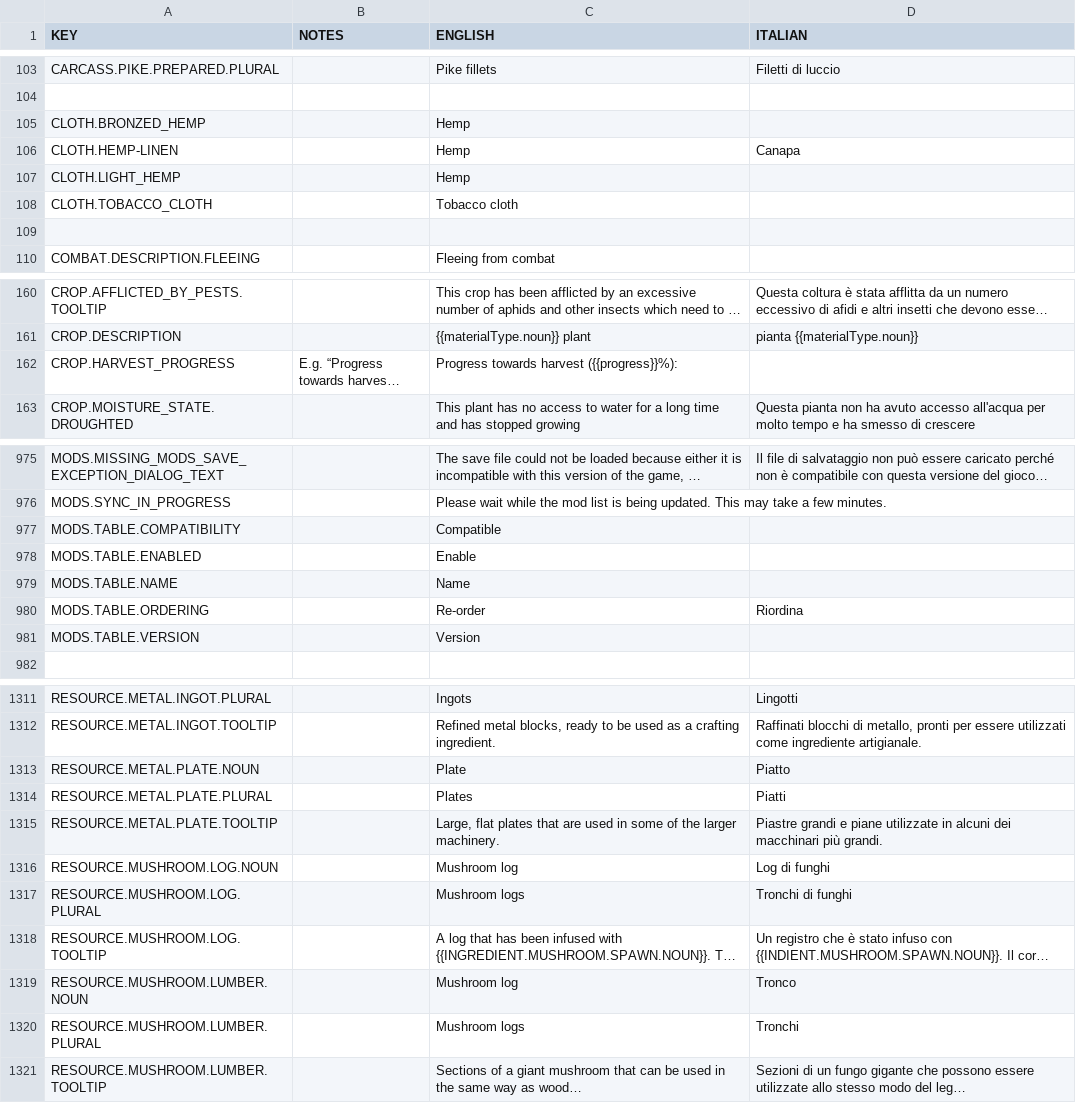
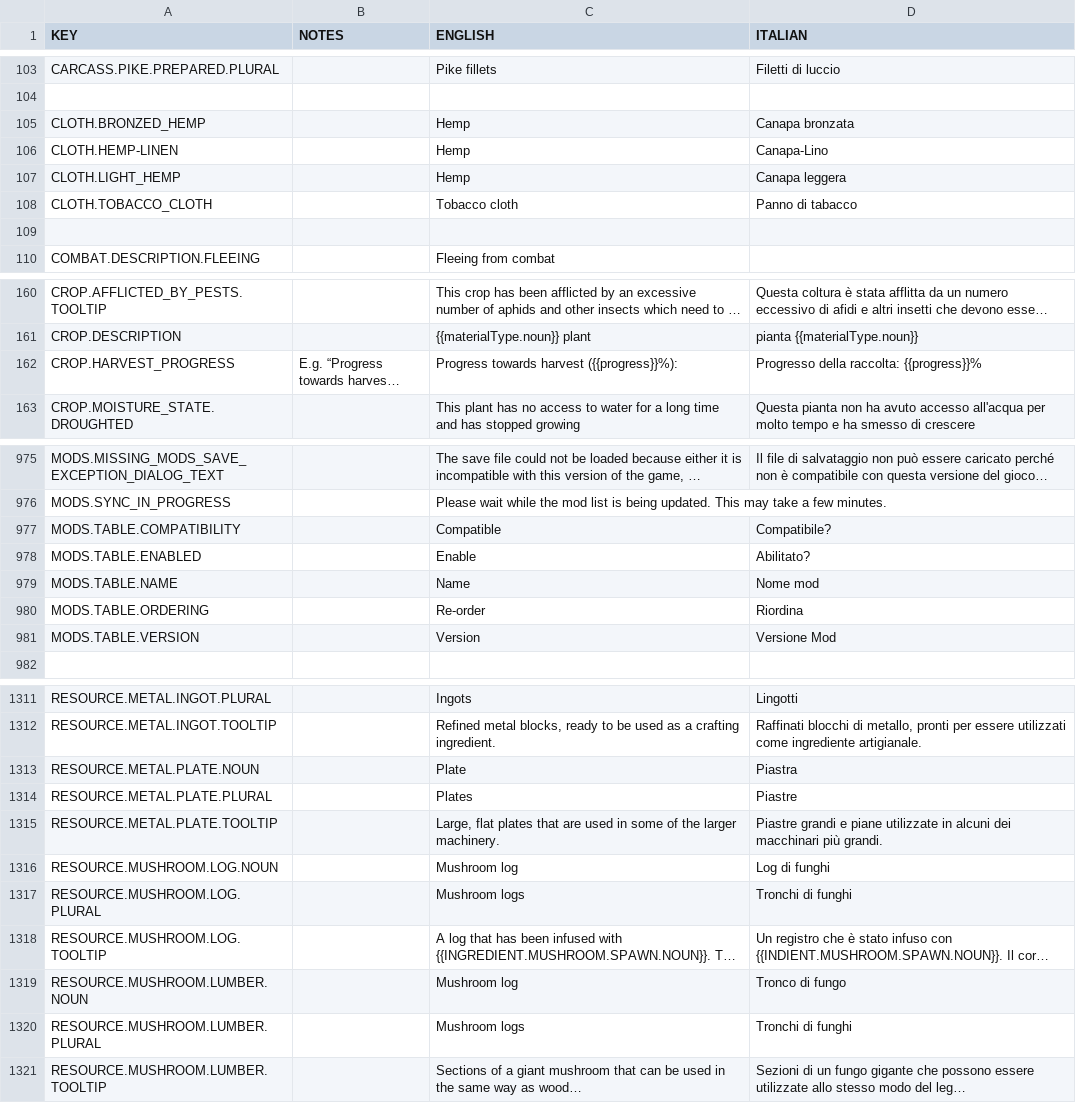
Before and after one commit to rossturner/mountaincore, a CSV file: core/mods/Community Translations/translations/italian.csv, drawn as a sheet; only a part is shown, gaps mark what is left out; long unchanged cells end in …; the diff covers the shown part only; the diff names each change by its address in the sheet, - before the commit and + after, or states it on an @@ line.

```diff
--- a/core/mods/Community Translations/translations/italian.csv
+++ b/core/mods/Community Translations/translations/italian.csv
-D105 (ITALIAN): (empty)
+D105 (ITALIAN): Canapa bronzata
-D106 (ITALIAN): Canapa
+D106 (ITALIAN): Canapa-Lino
-D107 (ITALIAN): (empty)
+D107 (ITALIAN): Canapa leggera
-D108 (ITALIAN): (empty)
+D108 (ITALIAN): Panno di tabacco
-D162 (ITALIAN): (empty)
+D162 (ITALIAN): Progresso della raccolta: {{progress}}%
-D977 (ITALIAN): (empty)
+D977 (ITALIAN): Compatibile?
-D978 (ITALIAN): (empty)
+D978 (ITALIAN): Abilitato?
-D979 (ITALIAN): (empty)
+D979 (ITALIAN): Nome mod
-D981 (ITALIAN): (empty)
+D981 (ITALIAN): Versione Mod
-D1313 (ITALIAN): Piatto
+D1313 (ITALIAN): Piastra
-D1314 (ITALIAN): Piatti
+D1314 (ITALIAN): Piastre
-D1319 (ITALIAN): Tronco
+D1319 (ITALIAN): Tronco di fungo
-D1320 (ITALIAN): Tronchi
+D1320 (ITALIAN): Tronchi di funghi
```
Also changed, not shown: 26 edited cells elsewhere in this file, core/mods/base/translations/translations.csv, 8 other files.
